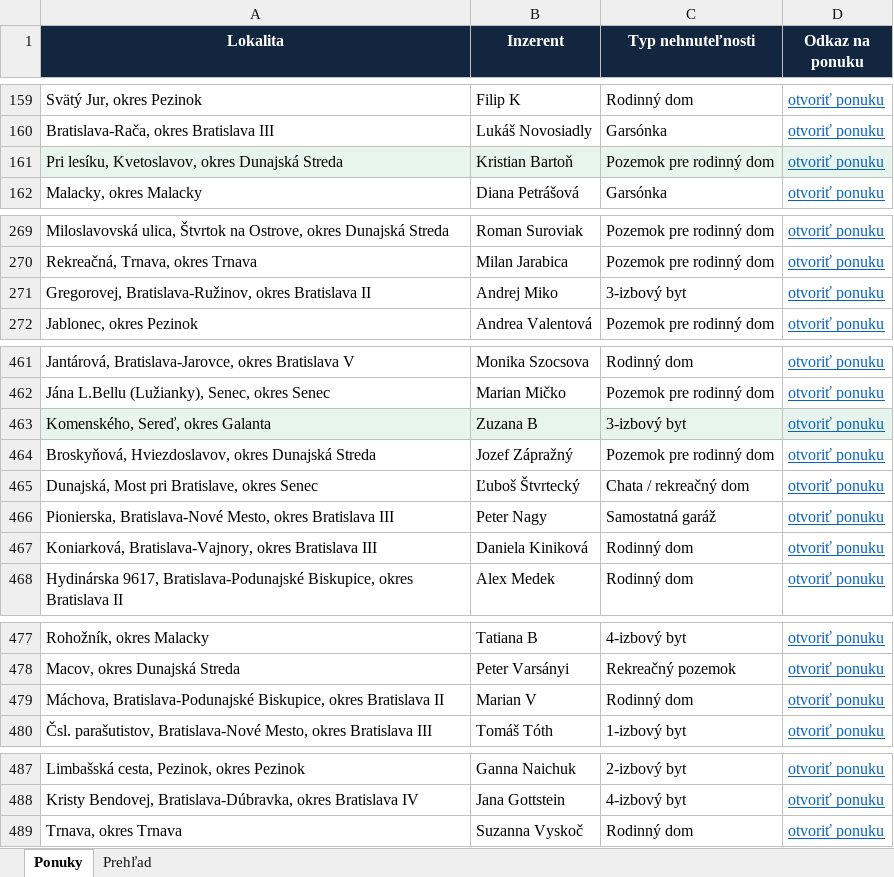
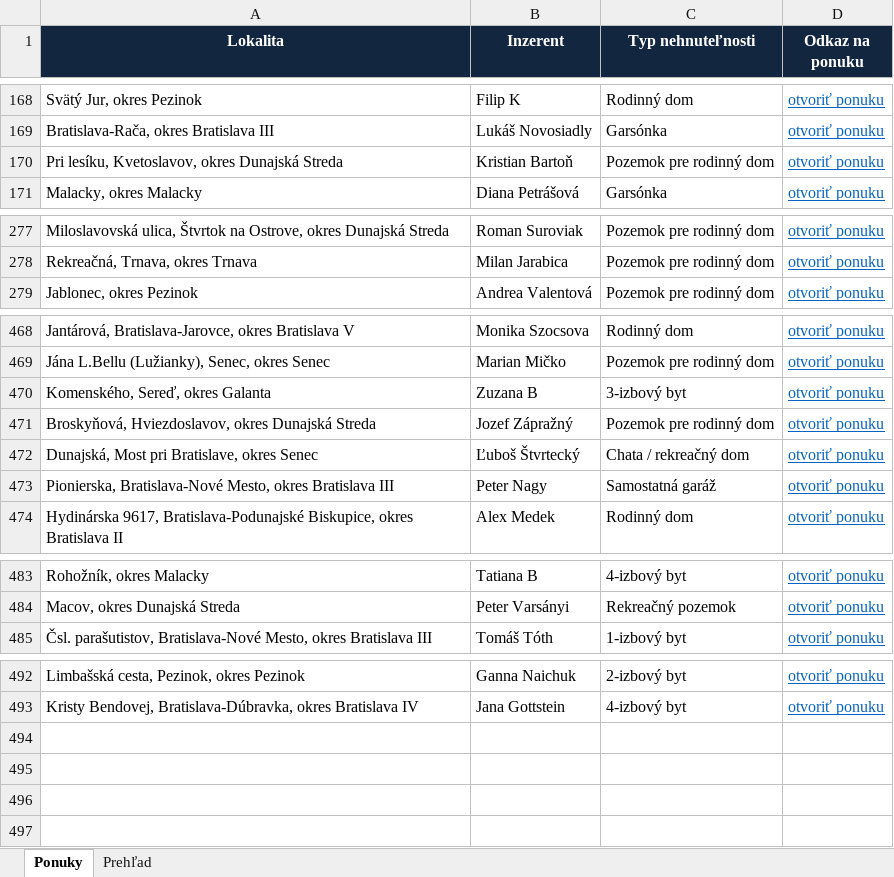
Before and after one commit to mrkubis-nest/nehnutelnosti-scraper, an Excel workbook: public/ponuky.xlsx, sheet Ponuky, drawn as a sheet; only a part is shown, gaps mark what is left out; values as stored, in another font and other column widths than the file's, no borders; removed rows and columns are numbered as before the commit, all else as after; the diff covers the shown part only; the diff names each change by its address in the sheet, - before the commit and + after, or states it on an @@ line.

```diff
--- a/public/ponuky.xlsx (sheet Ponuky)
+++ b/public/ponuky.xlsx (sheet Ponuky)
-A170:D170 fill: #E8F5EE
+A170:D170 fill: none
-row 271: Gregorovej, Bratislava-Ružinov, okres Bratislava II | Andrej Miko | 3-izbový byt | otvoriť ponuku
-A470:D470 fill: #E8F5EE
+A470:D470 fill: none
-row 467: Koniarková, Bratislava-Vajnory, okres Bratislava III | Daniela Kiniková | Rodinný dom | otvoriť ponuku
-row 479: Máchova, Bratislava-Podunajské Biskupice, okres Bratislava II | Marian V | Rodinný dom | otvoriť ponuku
-row 489: Trnava, okres Trnava | Suzanna Vyskoč | Rodinný dom | otvoriť ponuku
```
Also changed, not shown: 9 added rows, 1 removed row and cell formats elsewhere in this sheet, sheet Prehľad, 2 other files.
